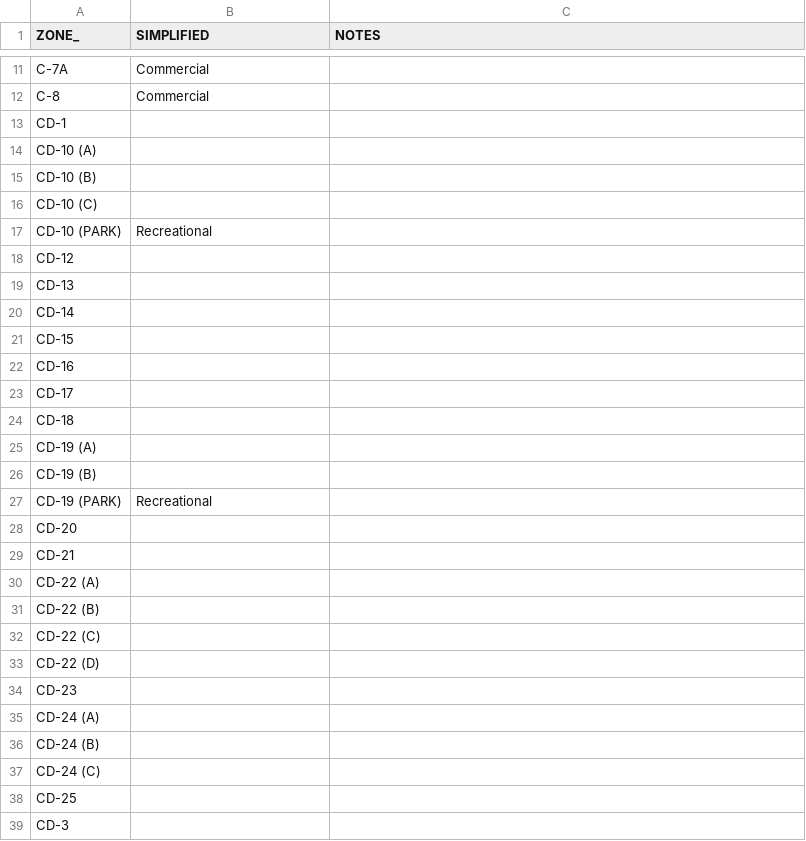
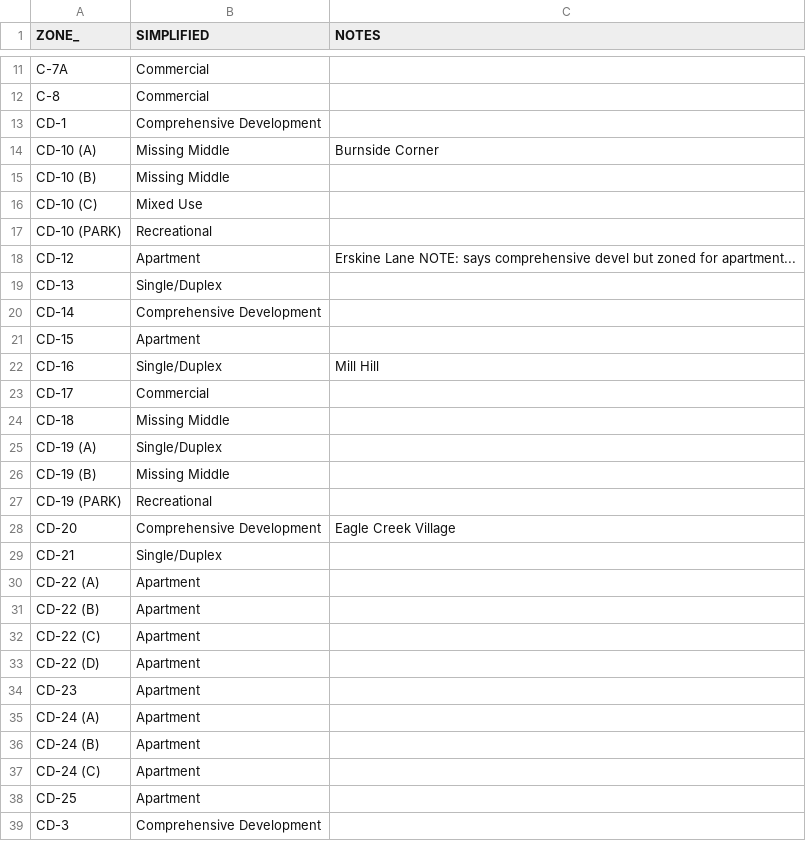
Before and after one commit to homesforliving/mapping, a CSV file: data/ViewRoyalZoning/zonemap_viewroyal.csv, drawn as a sheet; only a part is shown, gaps mark what is left out; the diff covers the shown part only.

```diff
--- a/data/ViewRoyalZoning/zonemap_viewroyal.csv
+++ b/data/ViewRoyalZoning/zonemap_viewroyal.csv
@@ -12,28 +12,28 @@ C-7A,Commercial,
 C-8,Commercial,
-CD-1,,
-CD-10 (A),,
-CD-10 (B),,
-CD-10 (C),,
+CD-1,Comprehensive Development,
+CD-10 (A),Missing Middle,Burnside Corner
+CD-10 (B),Missing Middle,
+CD-10 (C),Mixed Use,
 CD-10 (PARK),Recreational,
-CD-12,,
-CD-13,,
-CD-14,,
-CD-15,,
-CD-16,,
-CD-17,,
-CD-18,,
-CD-19 (A),,
-CD-19 (B),,
+CD-12,Apartment,Erskine Lane NOTE: says comprehensive devel but zoned for apartment...
+CD-13,Single/Duplex,
+CD-14,Comprehensive Development,
+CD-15,Apartment,
+CD-16,Single/Duplex,Mill Hill
+CD-17,Commercial,
+CD-18,Missing Middle,
+CD-19 (A),Single/Duplex,
+CD-19 (B),Missing Middle,
 CD-19 (PARK),Recreational,
-CD-20,,
-CD-21,,
-CD-22 (A),,
-CD-22 (B),,
-CD-22 (C),,
-CD-22 (D),,
-CD-23,,
-CD-24 (A),,
-CD-24 (B),,
-CD-24 (C),,
-CD-25,,
-CD-3,,
+CD-20,Comprehensive Development,Eagle Creek Village
+CD-21,Single/Duplex,
+CD-22 (A),Apartment,
+CD-22 (B),Apartment,
+CD-22 (C),Apartment,
+CD-22 (D),Apartment,
+CD-23,Apartment,
+CD-24 (A),Apartment,
+CD-24 (B),Apartment,
+CD-24 (C),Apartment,
+CD-25,Apartment,
+CD-3,Comprehensive Development,
```
Also changed, not shown: 34 edited cells elsewhere in this file, data/ColwoodZoning/zonemap_colwood.csv, data/OakBayZoning/zonemap_oakbay.csv, 14 other files.
